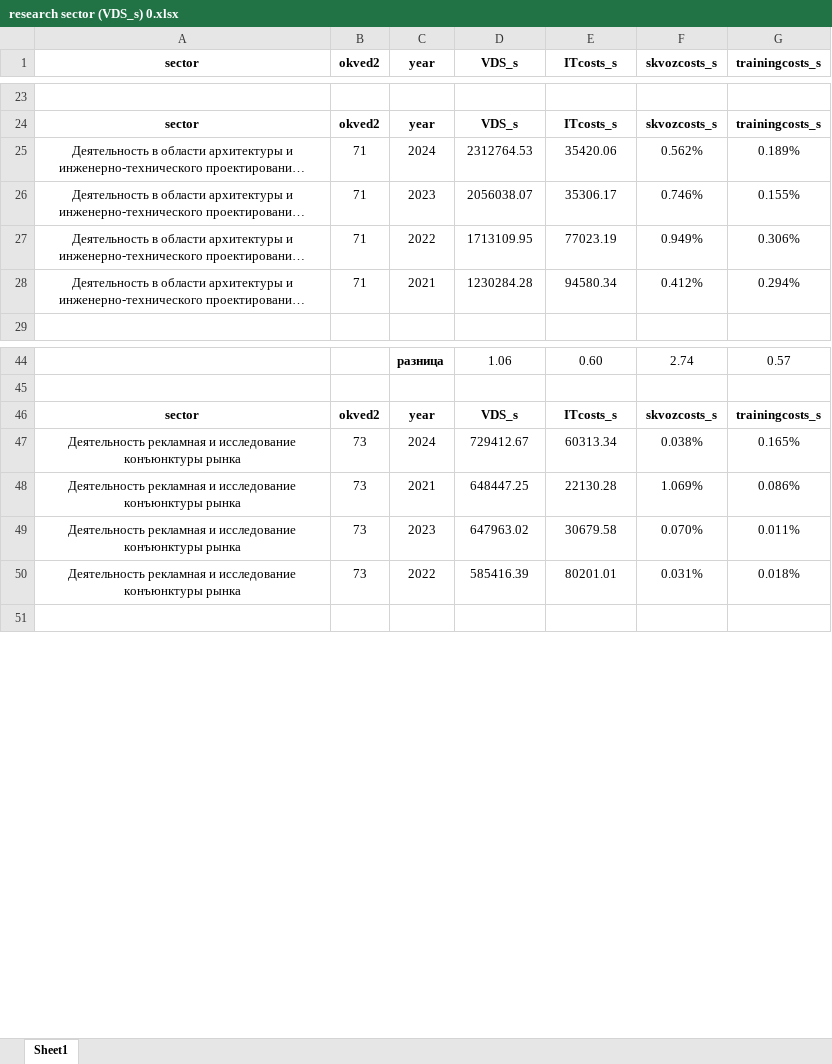
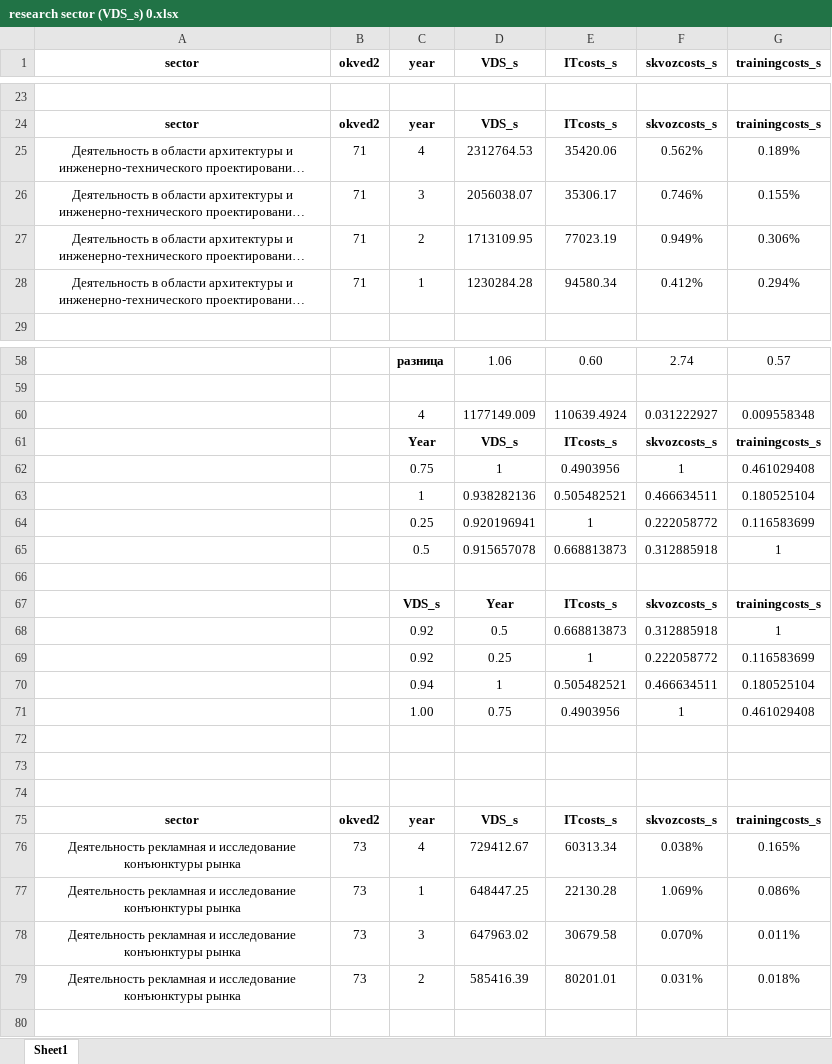
Before and after one commit to aghajanyan/ITMO-3, an Excel workbook: clustering/sepsectors/research sector (VDS_s) 0.xlsx, sheet Sheet1, drawn as a sheet; only a part is shown, gaps mark what is left out; long unchanged cells end in …; values as stored, in another font and other column widths than the file's, no borders; charts and pictures and conditional formats not drawn; addresses are those after the commit; the diff covers the shown part only; the diff names each change by its address in the sheet, - before the commit and + after, or states it on an @@ line.

Commit message:
Update research sector (VDS_s) 0.xlsx

```diff
--- a/clustering/sepsectors/research sector (VDS_s) 0.xlsx (sheet Sheet1)
+++ b/clustering/sepsectors/research sector (VDS_s) 0.xlsx (sheet Sheet1)
-C25 (year): 2024
+C25 (year): 4
-C26 (year): 2023
+C26 (year): 3
-C27 (year): 2022
+C27 (year): 2
-C28 (year): 2021
+C28 (year): 1
+row 60:  |  | 4 | 1177149.009 | 110639.4924 | 0.031222927 | 0.009558348
+row 61:  |  | Year | VDS_s | ITcosts_s | skvozcosts_s | trainingcosts_s
+row 62:  |  | 0.75 | 1 | 0.4903956 | 1 | 0.461029408
+row 63:  |  | 1 | 0.938282136 | 0.505482521 | 0.466634511 | 0.180525104
+row 64:  |  | 0.25 | 0.920196941 | 1 | 0.222058772 | 0.116583699
+row 65:  |  | 0.5 | 0.915657078 | 0.668813873 | 0.312885918 | 1
+row 66: (empty)
+row 67:  |  | VDS_s | Year | ITcosts_s | skvozcosts_s | trainingcosts_s
+row 68:  |  | 0.92 | 0.5 | 0.668813873 | 0.312885918 | 1
+row 69:  |  | 0.92 | 0.25 | 1 | 0.222058772 | 0.116583699
+row 70:  |  | 0.94 | 1 | 0.505482521 | 0.466634511 | 0.180525104
+row 71:  |  | 1.00 | 0.75 | 0.4903956 | 1 | 0.461029408
+row 72: (empty)
+row 73: (empty)
+row 74: (empty)
-C76 (year): 2024
+C76 (year): 4
-C77 (year): 2021
+C77 (year): 1
-C78 (year): 2023
+C78 (year): 3
-C79 (year): 2022
+C79 (year): 2
```
Also changed, not shown: 27 added rows and 4 edited cells elsewhere in this sheet, formulas that keep their value, charts or pictures.
